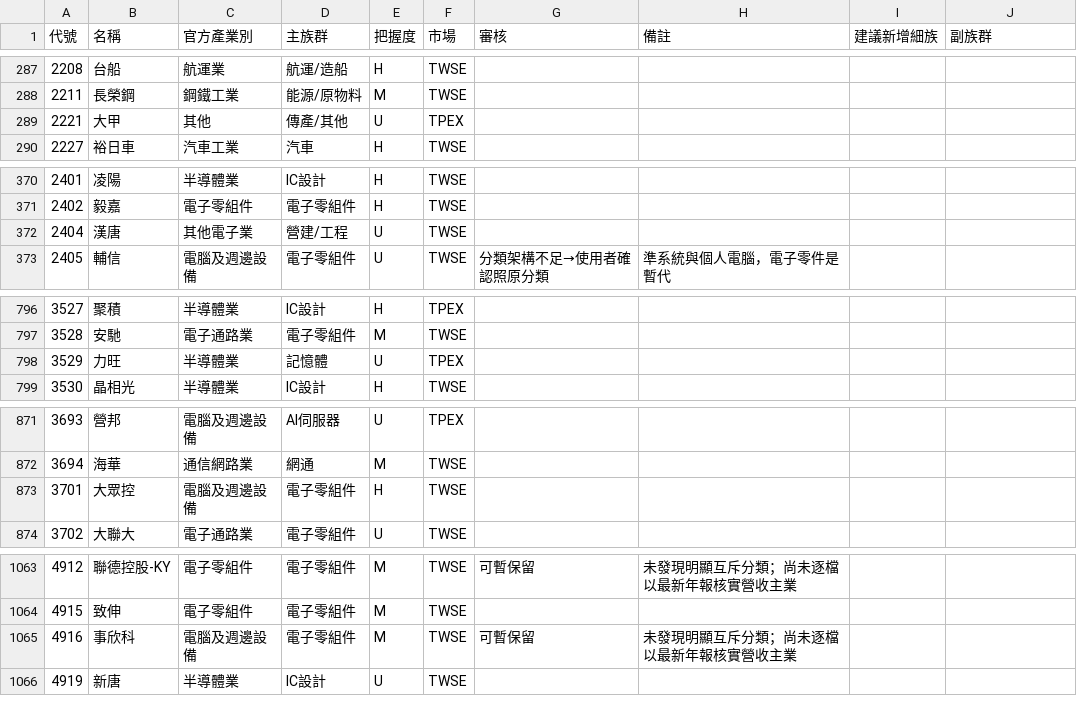
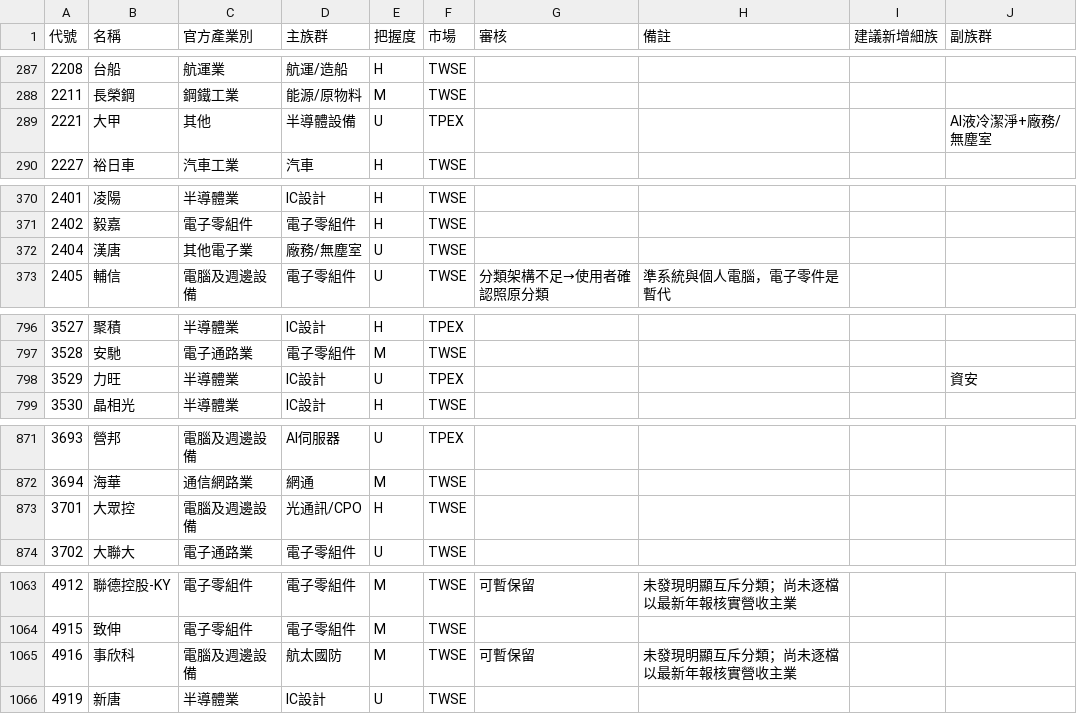
Before and after one commit to jrnobleyou-lgtm/tw-stock-pattern, a CSV file: data/groups_tw_all.csv, drawn as a sheet; only a part is shown, gaps mark what is left out; the diff covers the shown part only.

```diff
--- a/data/groups_tw_all.csv
+++ b/data/groups_tw_all.csv
@@ -288,3 +288,3 @@
 2211,長榮鋼,鋼鐵工業,能源/原物料,M,TWSE,,,,
-2221,大甲,其他,傳產/其他,U,TPEX,,,,
+2221,大甲,其他,半導體設備,U,TPEX,,,,AI液冷潔淨+廠務/無塵室
 2227,裕日車,汽車工業,汽車,H,TWSE,,,,
@@ -371,3 +371,3 @@
 2402,毅嘉,電子零組件,電子零組件,H,TWSE,,,,
-2404,漢唐,其他電子業,營建/工程,U,TWSE,,,,
+2404,漢唐,其他電子業,廠務/無塵室,U,TWSE,,,,
 2405,輔信,電腦及週邊設備,電子零組件,U,TWSE,分類架構不足→使用者確認照原分類,準系統與個人電腦，電子零件是暫代,,
@@ -797,3 +797,3 @@
 3528,安馳,電子通路業,電子零組件,M,TWSE,,,,
-3529,力旺,半導體業,記憶體,U,TPEX,,,,
+3529,力旺,半導體業,IC設計,U,TPEX,,,,資安
 3530,晶相光,半導體業,IC設計,H,TWSE,,,,
@@ -872,3 +872,3 @@
 3694,海華,通信網路業,網通,M,TWSE,,,,
-3701,大眾控,電腦及週邊設備,電子零組件,H,TWSE,,,,
+3701,大眾控,電腦及週邊設備,光通訊/CPO,H,TWSE,,,,
 3702,大聯大,電子通路業,電子零組件,U,TWSE,,,,
@@ -1064,3 +1064,3 @@
 4915,致伸,電子零組件,電子零組件,M,TWSE,,,,
-4916,事欣科,電腦及週邊設備,電子零組件,M,TWSE,可暫保留,未發現明顯互斥分類；尚未逐檔以最新年報核實營收主業,,
+4916,事欣科,電腦及週邊設備,航太國防,M,TWSE,可暫保留,未發現明顯互斥分類；尚未逐檔以最新年報核實營收主業,,
 4919,新唐,半導體業,IC設計,U,TWSE,,,,
```
Also changed, not shown: 2 edited cells elsewhere in this file.
